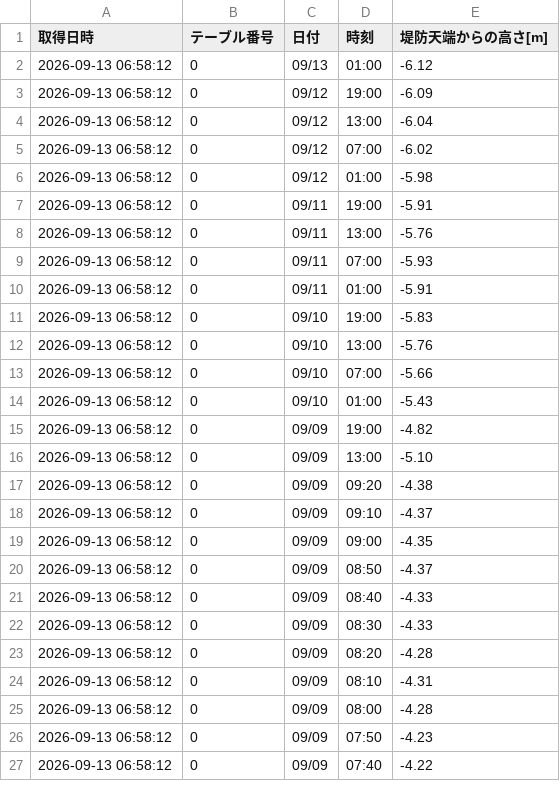
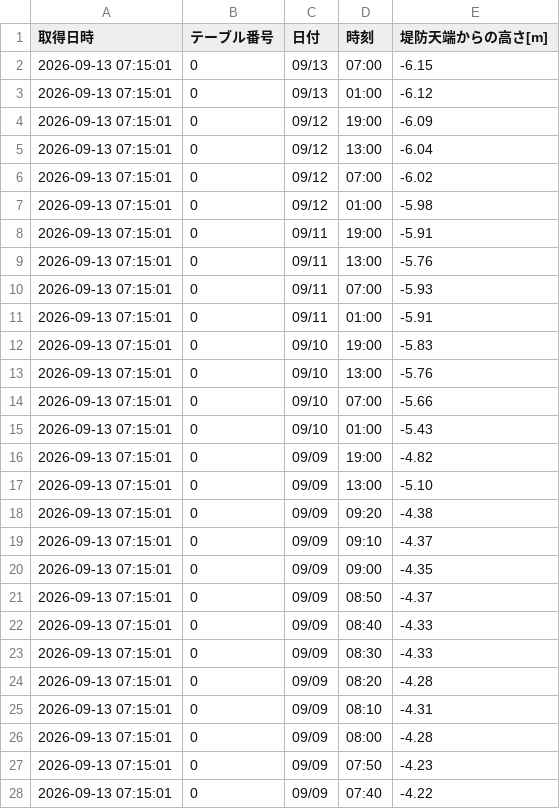
Before and after one commit to surveyhisyu/Stream-gauging-logger, a CSV file: data/nakayama/nakayama-2026-09-07_2026-09-13.csv, drawn as a sheet; only a part is shown; the diff covers the shown part only.

```diff
--- a/data/nakayama/nakayama-2026-09-07_2026-09-13.csv
+++ b/data/nakayama/nakayama-2026-09-07_2026-09-13.csv
@@ -1,27 +1,28 @@
 取得日時,テーブル番号,日付,時刻,堤防天端からの高さ[m]
-2026-09-13 06:58:12,0,09/13,01:00,-6.12
-2026-09-13 06:58:12,0,09/12,19:00,-6.09
-2026-09-13 06:58:12,0,09/12,13:00,-6.04
-2026-09-13 06:58:12,0,09/12,07:00,-6.02
-2026-09-13 06:58:12,0,09/12,01:00,-5.98
-2026-09-13 06:58:12,0,09/11,19:00,-5.91
-2026-09-13 06:58:12,0,09/11,13:00,-5.76
-2026-09-13 06:58:12,0,09/11,07:00,-5.93
-2026-09-13 06:58:12,0,09/11,01:00,-5.91
-2026-09-13 06:58:12,0,09/10,19:00,-5.83
-2026-09-13 06:58:12,0,09/10,13:00,-5.76
-2026-09-13 06:58:12,0,09/10,07:00,-5.66
-2026-09-13 06:58:12,0,09/10,01:00,-5.43
-2026-09-13 06:58:12,0,09/09,19:00,-4.82
-2026-09-13 06:58:12,0,09/09,13:00,-5.10
-2026-09-13 06:58:12,0,09/09,09:20,-4.38
-2026-09-13 06:58:12,0,09/09,09:10,-4.37
-2026-09-13 06:58:12,0,09/09,09:00,-4.35
-2026-09-13 06:58:12,0,09/09,08:50,-4.37
-2026-09-13 06:58:12,0,09/09,08:40,-4.33
-2026-09-13 06:58:12,0,09/09,08:30,-4.33
-2026-09-13 06:58:12,0,09/09,08:20,-4.28
-2026-09-13 06:58:12,0,09/09,08:10,-4.31
-2026-09-13 06:58:12,0,09/09,08:00,-4.28
-2026-09-13 06:58:12,0,09/09,07:50,-4.23
-2026-09-13 06:58:12,0,09/09,07:40,-4.22
+2026-09-13 07:15:01,0,09/13,07:00,-6.15
+2026-09-13 07:15:01,0,09/13,01:00,-6.12
+2026-09-13 07:15:01,0,09/12,19:00,-6.09
+2026-09-13 07:15:01,0,09/12,13:00,-6.04
+2026-09-13 07:15:01,0,09/12,07:00,-6.02
+2026-09-13 07:15:01,0,09/12,01:00,-5.98
+2026-09-13 07:15:01,0,09/11,19:00,-5.91
+2026-09-13 07:15:01,0,09/11,13:00,-5.76
+2026-09-13 07:15:01,0,09/11,07:00,-5.93
+2026-09-13 07:15:01,0,09/11,01:00,-5.91
+2026-09-13 07:15:01,0,09/10,19:00,-5.83
+2026-09-13 07:15:01,0,09/10,13:00,-5.76
+2026-09-13 07:15:01,0,09/10,07:00,-5.66
+2026-09-13 07:15:01,0,09/10,01:00,-5.43
+2026-09-13 07:15:01,0,09/09,19:00,-4.82
+2026-09-13 07:15:01,0,09/09,13:00,-5.10
+2026-09-13 07:15:01,0,09/09,09:20,-4.38
+2026-09-13 07:15:01,0,09/09,09:10,-4.37
+2026-09-13 07:15:01,0,09/09,09:00,-4.35
+2026-09-13 07:15:01,0,09/09,08:50,-4.37
+2026-09-13 07:15:01,0,09/09,08:40,-4.33
+2026-09-13 07:15:01,0,09/09,08:30,-4.33
+2026-09-13 07:15:01,0,09/09,08:20,-4.28
+2026-09-13 07:15:01,0,09/09,08:10,-4.31
+2026-09-13 07:15:01,0,09/09,08:00,-4.28
+2026-09-13 07:15:01,0,09/09,07:50,-4.23
+2026-09-13 07:15:01,0,09/09,07:40,-4.22
```
Also changed, not shown: 11 edited cells elsewhere in this file, data/nakayama/nakayama-2026-08-31_2026-09-06.csv, data/nishisato/nishisato-2026-09-07_2026-09-13.csv, 4 other files.
